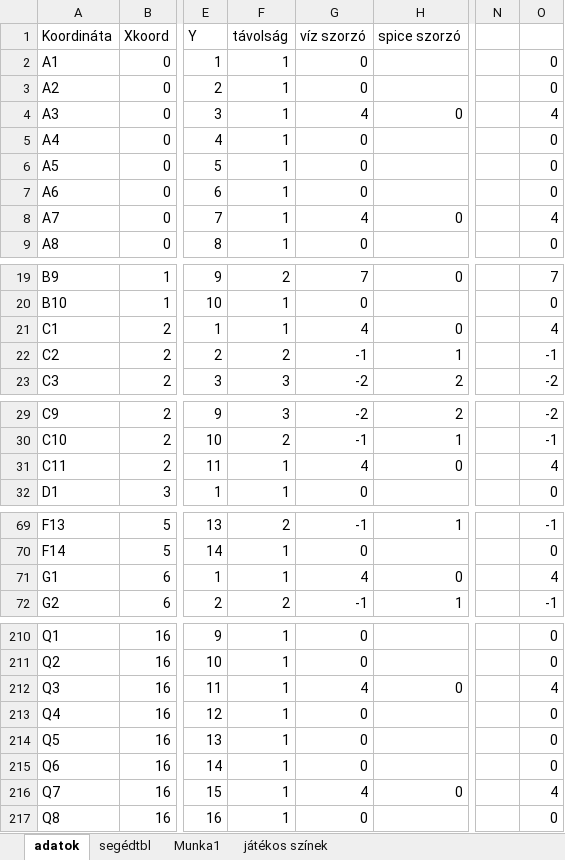
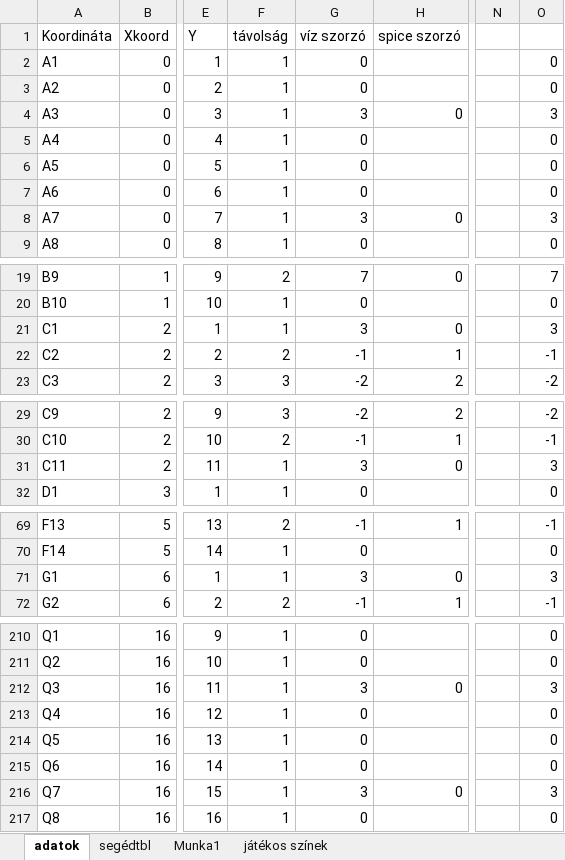
Before and after one commit to matetamasi/ehsv, an Excel workbook: resources/terkep_adatok_2.xlsx, sheet adatok, drawn as a sheet; only a part is shown, gaps mark what is left out; values as stored, in another font and other column widths than the file's, no borders; the diff covers the shown part only; the diff names each change by its address in the sheet, - before the commit and + after, or states it on an @@ line.

Commit message:
Új víz adatok az excelben

```diff
--- a/resources/terkep_adatok_2.xlsx (sheet adatok)
+++ b/resources/terkep_adatok_2.xlsx (sheet adatok)
-G4 (víz szorzó): 4
+G4 (víz szorzó): 3
-O4: 4
+O4: 3
-G8 (víz szorzó): 4
+G8 (víz szorzó): 3
-O8: 4
+O8: 3
-G21 (víz szorzó): 4
+G21 (víz szorzó): 3
-O21: 4
+O21: 3
-G31 (víz szorzó): 4
+G31 (víz szorzó): 3
-O31: 4
+O31: 3
-G71 (víz szorzó): 4
+G71 (víz szorzó): 3
-O71: 4
+O71: 3
-G212 (víz szorzó): 4
+G212 (víz szorzó): 3
-O212: 4
+O212: 3
-G216 (víz szorzó): 4
+G216 (víz szorzó): 3
-O216: 4
+O216: 3
```
Also changed, not shown: 10 edited cells elsewhere in this sheet, sheet segédtbl.
